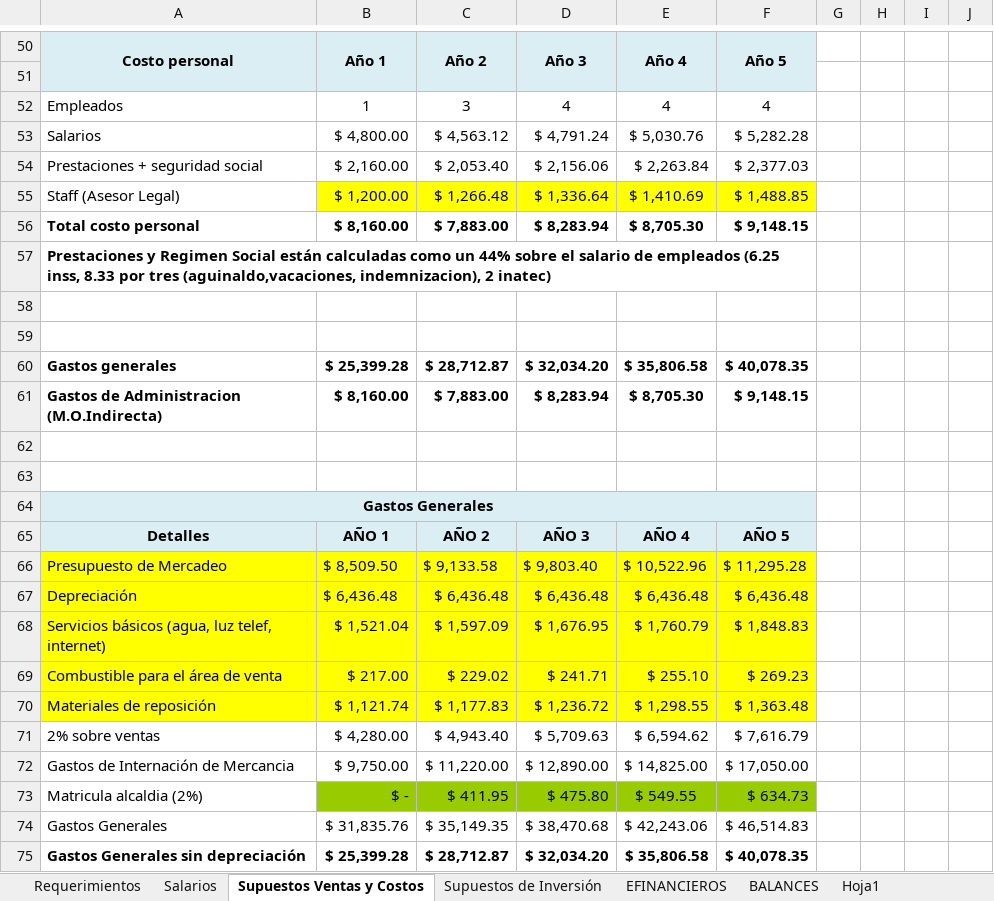
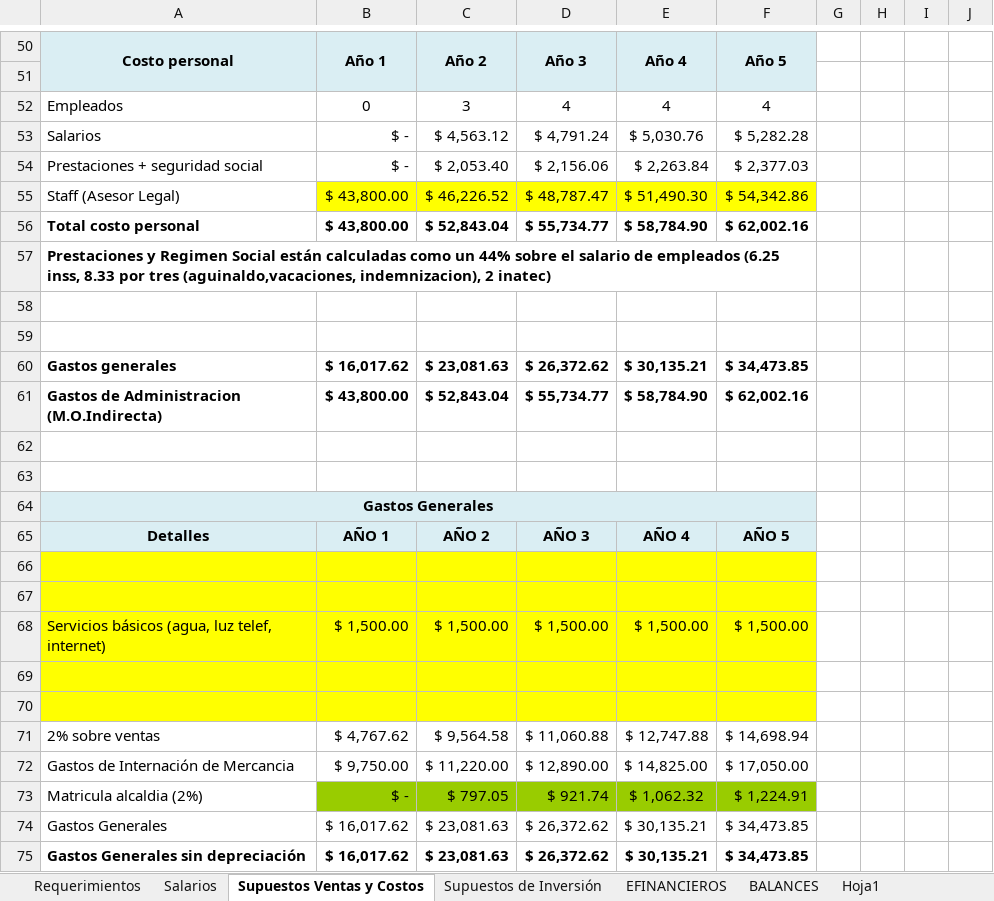
Before and after one commit to vicaccount/hair-app, an Excel workbook: Plantilla Financiera Ejemplo.xlsx, sheet Supuestos Ventas y Costos, drawn as a sheet; only a part is shown, gaps mark what is left out; values as stored, in another font and other column widths than the file's, no borders; charts and pictures not drawn; removed rows and columns are numbered as before the commit, all else as after; rows hold the shown columns only; the diff covers the shown part only; the diff names each change by its address in the sheet, - before the commit and + after, or states it on an @@ line.

```diff
--- a/Plantilla Financiera Ejemplo.xlsx (sheet Supuestos Ventas y Costos)
+++ b/Plantilla Financiera Ejemplo.xlsx (sheet Supuestos Ventas y Costos)
-B52: 1
+B52: 0
-B53: $ 4,800.00
+B53: $ -
-B54: $ 2,160.00
+B54: $ -
-row 55: Staff (Asesor Legal) | $ 1,200.00 | $ 1,266.48 | $ 1,336.64 | $ 1,410.69 | $ 1,488.85
-row 56: Total costo personal | $ 8,160.00 | $ 7,883.00 | $ 8,283.94 | $ 8,705.30 | $ 9,148.15
+row 55: Staff (Asesor Legal) | $ 43,800.00 | $ 46,226.52 | $ 48,787.47 | $ 51,490.30 | $ 54,342.86
+row 56: Total costo personal | $ 43,800.00 | $ 52,843.04 | $ 55,734.77 | $ 58,784.90 | $ 62,002.16
-row 60: Gastos generales | $ 25,399.28 | $ 28,712.87 | $ 32,034.20 | $ 35,806.58 | $ 40,078.35
-row 61: Gastos de Administracion (M.O.Indirecta) | $ 8,160.00 | $ 7,883.00 | $ 8,283.94 | $ 8,705.30 | $ 9,148.15
+row 60: Gastos generales | $ 16,017.62 | $ 23,081.63 | $ 26,372.62 | $ 30,135.21 | $ 34,473.85
+row 61: Gastos de Administracion (M.O.Indirecta) | $ 43,800.00 | $ 52,843.04 | $ 55,734.77 | $ 58,784.90 | $ 62,002.16
-row 66: Presupuesto de Mercadeo | $ 8,509.50 | $ 9,133.58 | $ 9,803.40 | $ 10,522.96 | $ 11,295.28
+row 66: (empty)
-row 67: Depreciación | $ 6,436.48 | $ 6,436.48 | $ 6,436.48 | $ 6,436.48 | $ 6,436.48
+row 67: (empty)
-row 68: Servicios básicos (agua, luz telef, internet) | $ 1,521.04 | $ 1,597.09 | $ 1,676.95 | $ 1,760.79 | $ 1,848.83
-row 69: Combustible para el área de venta | $ 217.00 | $ 229.02 | $ 241.71 | $ 255.10 | $ 269.23
+row 68: Servicios básicos (agua, luz telef, internet) | $ 1,500.00 | $ 1,500.00 | $ 1,500.00 | $ 1,500.00 | $ 1,500.00
-row 69: Materiales de reposición | $ 1,121.74 | $ 1,177.83 | $ 1,236.72 | $ 1,298.55 | $ 1,363.48
+row 69: (empty)
-row 70: 2% sobre ventas | $ 4,280.00 | $ 4,943.40 | $ 5,709.63 | $ 6,594.62 | $ 7,616.79
+row 70: (empty)
-A70:F70 fill: none
+A70:F70 fill: #FFFF00
+row 71: 2% sobre ventas | $ 4,767.62 | $ 9,564.58 | $ 11,060.88 | $ 12,747.88 | $ 14,698.94
-C73: $ 411.95
+C73: $ 797.05
-D73: $ 475.80
+D73: $ 921.74
-E73: $ 549.55
+E73: $ 1,062.32
-F73: $ 634.73
+F73: $ 1,224.91
-row 74: Gastos Generales | $ 31,835.76 | $ 35,149.35 | $ 38,470.68 | $ 42,243.06 | $ 46,514.83
-row 75: Gastos Generales sin depreciación | $ 25,399.28 | $ 28,712.87 | $ 32,034.20 | $ 35,806.58 | $ 40,078.35
+row 74: Gastos Generales | $ 16,017.62 | $ 23,081.63 | $ 26,372.62 | $ 30,135.21 | $ 34,473.85
+row 75: Gastos Generales sin depreciación | $ 16,017.62 | $ 23,081.63 | $ 26,372.62 | $ 30,135.21 | $ 34,473.85
```
Also changed, not shown: 20 added rows, 20 removed rows and 3 edited cells elsewhere in this sheet, sheet EFINANCIEROS, sheet BALANCES, sheet Salarios, sheet Supuestos de Inversión, charts or pictures.
